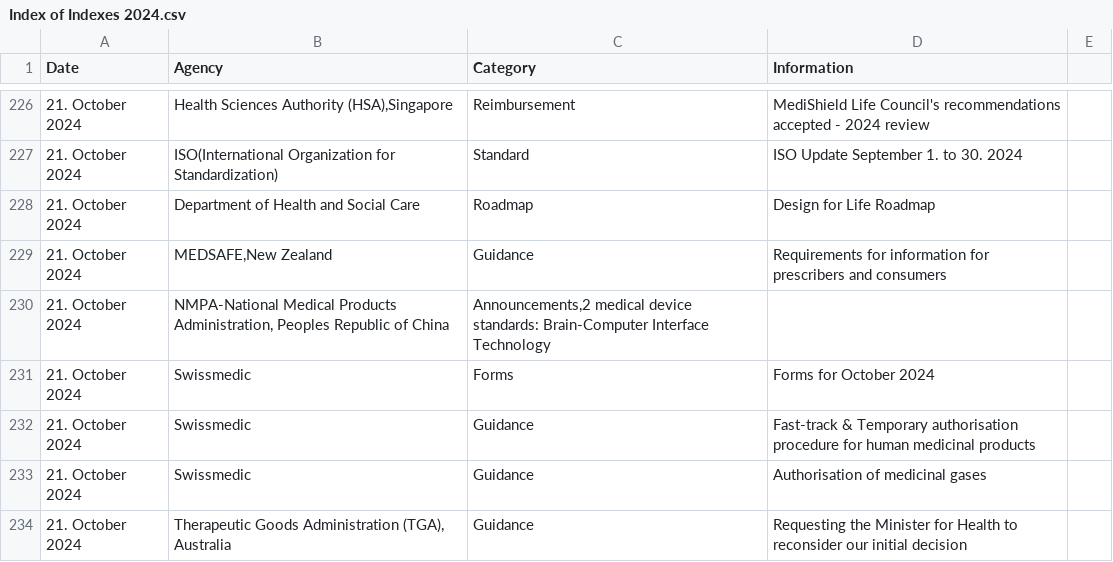
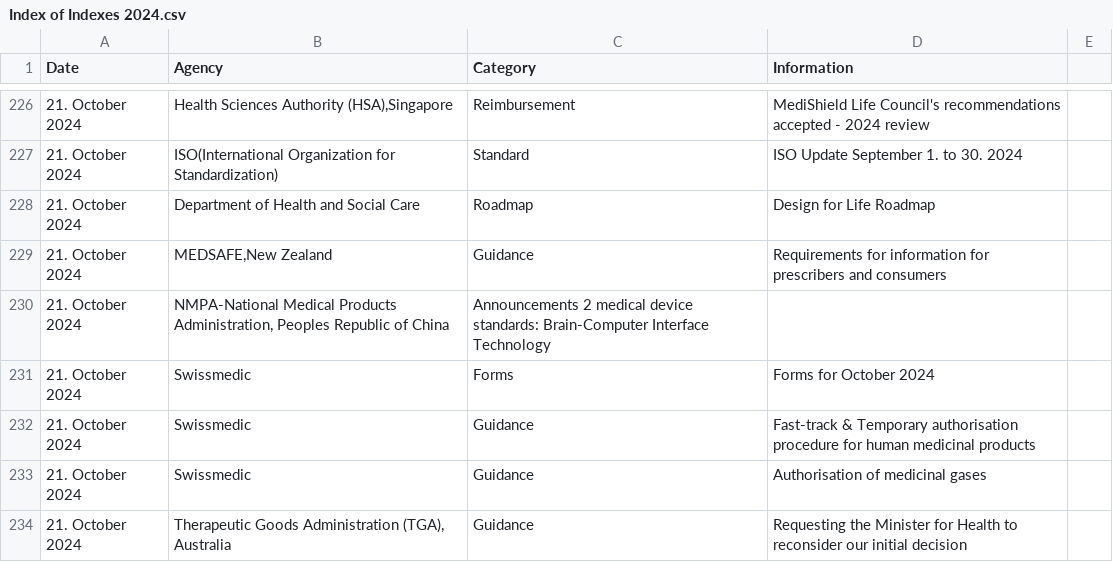
Before and after one commit to MartinCKing/Index-of-Indexes-2024, a CSV file: Index of Indexes 2024.csv, drawn as a sheet; only a part is shown, gaps mark what is left out.

Commit message:
Update Index of Indexes 2024.csv

```diff
--- a/Index of Indexes 2024.csv
+++ b/Index of Indexes 2024.csv
@@ -229,3 +229,3 @@ Date,Agency,Category,Information
 21. October 2024,"MEDSAFE,New Zealand",Guidance,Requirements for information for prescribers and consumers
-21. October 2024,"NMPA-National Medical Products Administration, Peoples Republic of China","Announcements,2 medical device standards: Brain-Computer Interface Technology"
+21. October 2024,"NMPA-National Medical Products Administration, Peoples Republic of China","Announcements 2 medical device standards: Brain-Computer Interface Technology"
 21. October 2024,Swissmedic,Forms,Forms for October 2024
```
